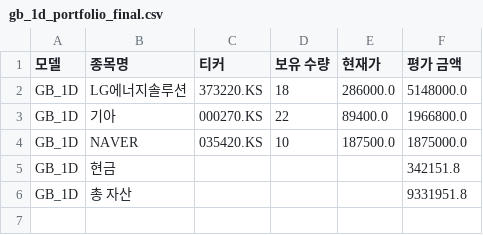
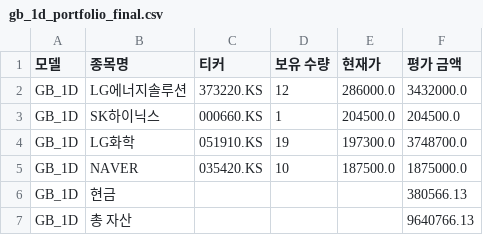
Before and after one commit to chesin1/-stock-ai-kr, a CSV file: data/gb_1d_portfolio_final.csv, drawn as a sheet.

```diff
--- a/data/gb_1d_portfolio_final.csv
+++ b/data/gb_1d_portfolio_final.csv
@@ -1,6 +1,7 @@
 모델,종목명,티커,보유 수량,현재가,평가 금액
-GB_1D,LG에너지솔루션,373220.KS,18,286000.0,5148000.0
-GB_1D,기아,000270.KS,22,89400.0,1966800.0
+GB_1D,LG에너지솔루션,373220.KS,12,286000.0,3432000.0
+GB_1D,SK하이닉스,000660.KS,1,204500.0,204500.0
+GB_1D,LG화학,051910.KS,19,197300.0,3748700.0
 GB_1D,NAVER,035420.KS,10,187500.0,1875000.0
-GB_1D,현금,,,,342151.8
-GB_1D,총 자산,,,,9331951.8
+GB_1D,현금,,,,380566.13
+GB_1D,총 자산,,,,9640766.13
```
Also changed, not shown: data/gb_20d_portfolio_final.csv, data/kr_predicted_with_scores.csv, 2 other files.
